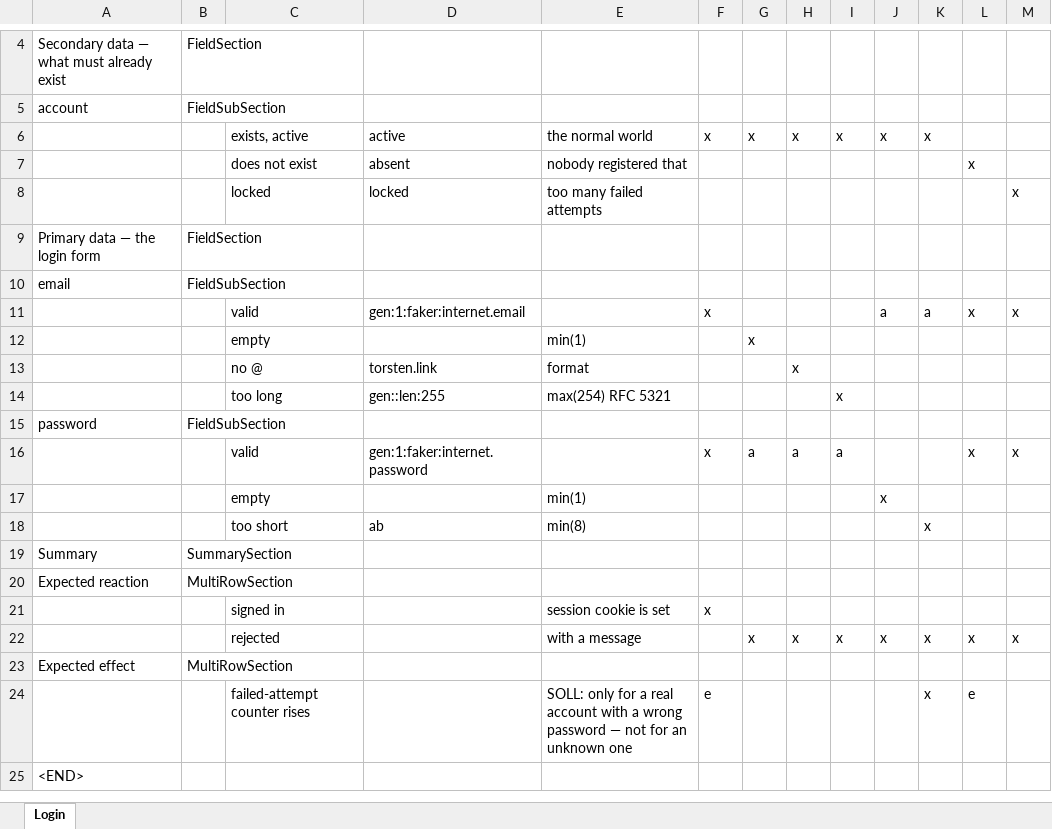
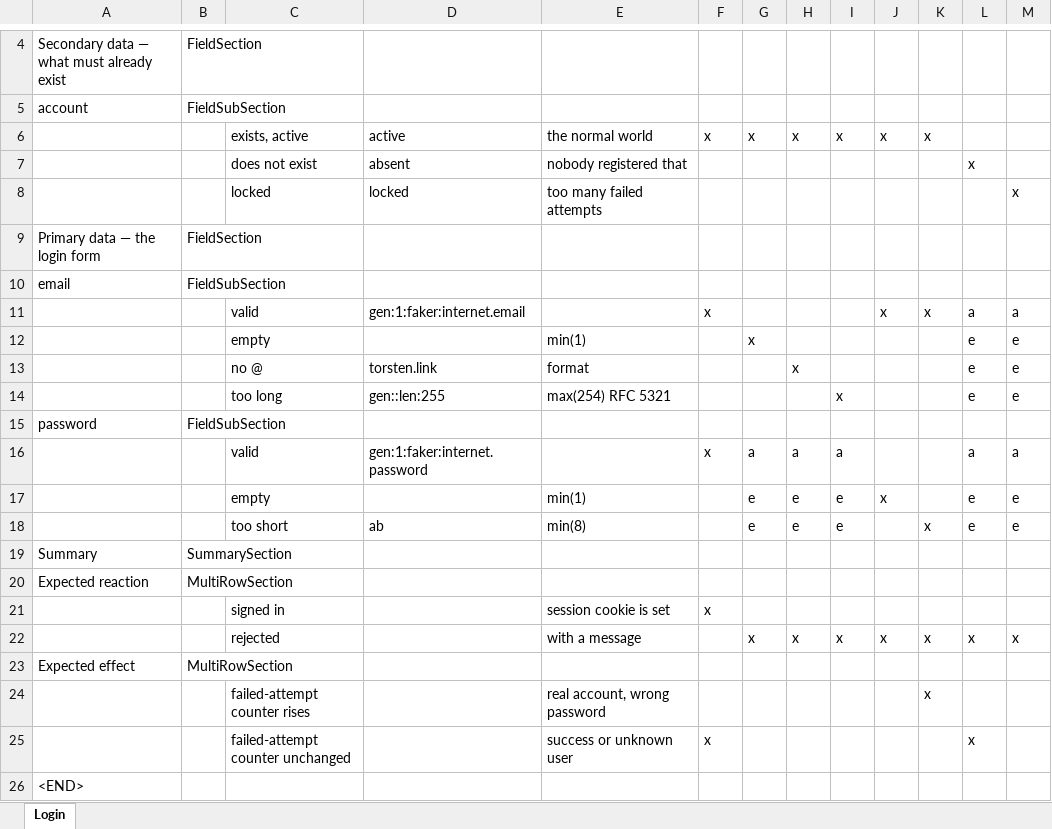
Before and after one commit to xhubio/nanook-landing-page, an Excel workbook: prds/assets/login-example/login.xlsx, sheet Login, drawn as a sheet; only a part is shown, gaps mark what is left out; values as stored, in another font and other column widths than the file's, no borders; removed rows and columns are numbered as before the commit, all else as after; the diff names each change by its address in the sheet, - before the commit and + after, or states it on an @@ line.

```diff
--- a/prds/assets/login-example/login.xlsx (sheet Login)
+++ b/prds/assets/login-example/login.xlsx (sheet Login)
-row 11:  |  | valid | gen:1:faker:internet.email |  | x |  |  |  | a | a | x | x
+row 11:  |  | valid | gen:1:faker:internet.email |  | x |  |  |  | x | x | a | a
-L12:L14: (empty)
+L12:L14: e
-M12:M14: (empty)
+M12:M14: e
-L16: x
+L16: a
-M16: x
+M16: a
-row 17:  |  | empty |  | min(1) |  |  |  |  | x
-row 18:  |  | too short | ab | min(8) |  |  |  |  |  | x
+row 17:  |  | empty |  | min(1) |  | e | e | e | x |  | e | e
+row 18:  |  | too short | ab | min(8) |  | e | e | e |  | x | e | e
-row 24:  |  | failed-attempt counter rises |  | SOLL: only for a real account with a wrong password — not for an unknown one | e |  |  |  |  | x | e
+row 24:  |  | failed-attempt counter rises |  | real account, wrong password |  |  |  |  |  | x
+row 25:  |  | failed-attempt counter unchanged |  | success or unknown user | x |  |  |  |  |  | x
```
Also changed, not shown: 16 other files.
